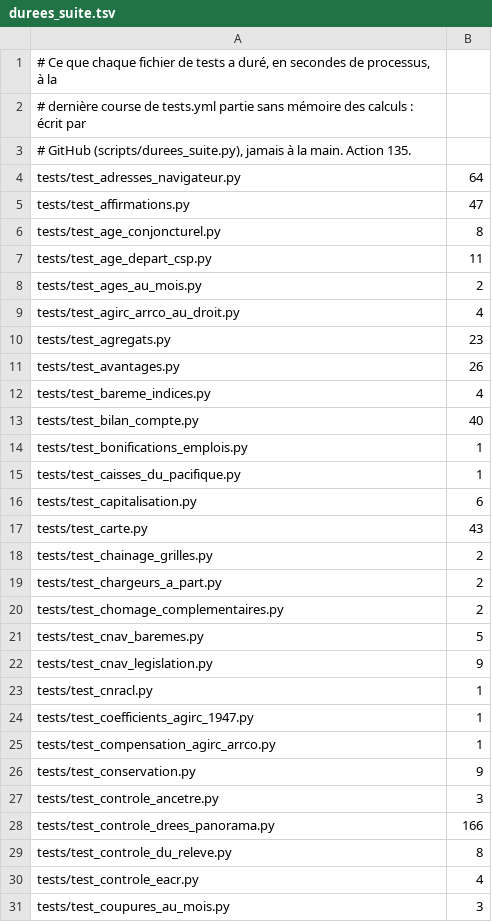
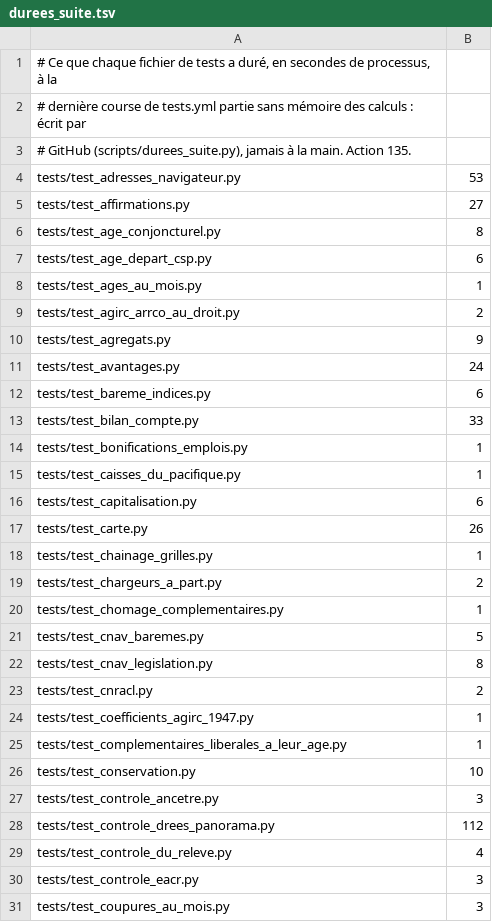
Before and after one commit to g-pliberal/retraitecomptenotionelle, a TSV file: .github/durees_suite.tsv, drawn as a sheet; only a part is shown; the diff covers the shown part only.

```diff
--- a/.github/durees_suite.tsv
+++ b/.github/durees_suite.tsv
@@ -3,12 +3,12 @@
 # GitHub (scripts/durees_suite.py), jamais à la main. Action 135.
-tests/test_adresses_navigateur.py	64
-tests/test_affirmations.py	47
+tests/test_adresses_navigateur.py	53
+tests/test_affirmations.py	27
 tests/test_age_conjoncturel.py	8
-tests/test_age_depart_csp.py	11
-tests/test_ages_au_mois.py	2
-tests/test_agirc_arrco_au_droit.py	4
-tests/test_agregats.py	23
-tests/test_avantages.py	26
-tests/test_bareme_indices.py	4
-tests/test_bilan_compte.py	40
+tests/test_age_depart_csp.py	6
+tests/test_ages_au_mois.py	1
+tests/test_agirc_arrco_au_droit.py	2
+tests/test_agregats.py	9
+tests/test_avantages.py	24
+tests/test_bareme_indices.py	6
+tests/test_bilan_compte.py	33
 tests/test_bonifications_emplois.py	1
@@ -16,16 +16,16 @@ tests/test_caisses_du_pacifique.py	1
 tests/test_capitalisation.py	6
-tests/test_carte.py	43
-tests/test_chainage_grilles.py	2
+tests/test_carte.py	26
+tests/test_chainage_grilles.py	1
 tests/test_chargeurs_a_part.py	2
-tests/test_chomage_complementaires.py	2
+tests/test_chomage_complementaires.py	1
 tests/test_cnav_baremes.py	5
-tests/test_cnav_legislation.py	9
-tests/test_cnracl.py	1
+tests/test_cnav_legislation.py	8
+tests/test_cnracl.py	2
 tests/test_coefficients_agirc_1947.py	1
-tests/test_compensation_agirc_arrco.py	1
-tests/test_conservation.py	9
+tests/test_complementaires_liberales_a_leur_age.py	1
+tests/test_conservation.py	10
 tests/test_controle_ancetre.py	3
-tests/test_controle_drees_panorama.py	166
-tests/test_controle_du_releve.py	8
-tests/test_controle_eacr.py	4
+tests/test_controle_drees_panorama.py	112
+tests/test_controle_du_releve.py	4
+tests/test_controle_eacr.py	3
 tests/test_coupures_au_mois.py	3
```
Also changed, not shown: 3 added rows, 9 removed rows and 97 edited cells elsewhere in this file, .github/verdicts.tsv, 3 other files.
